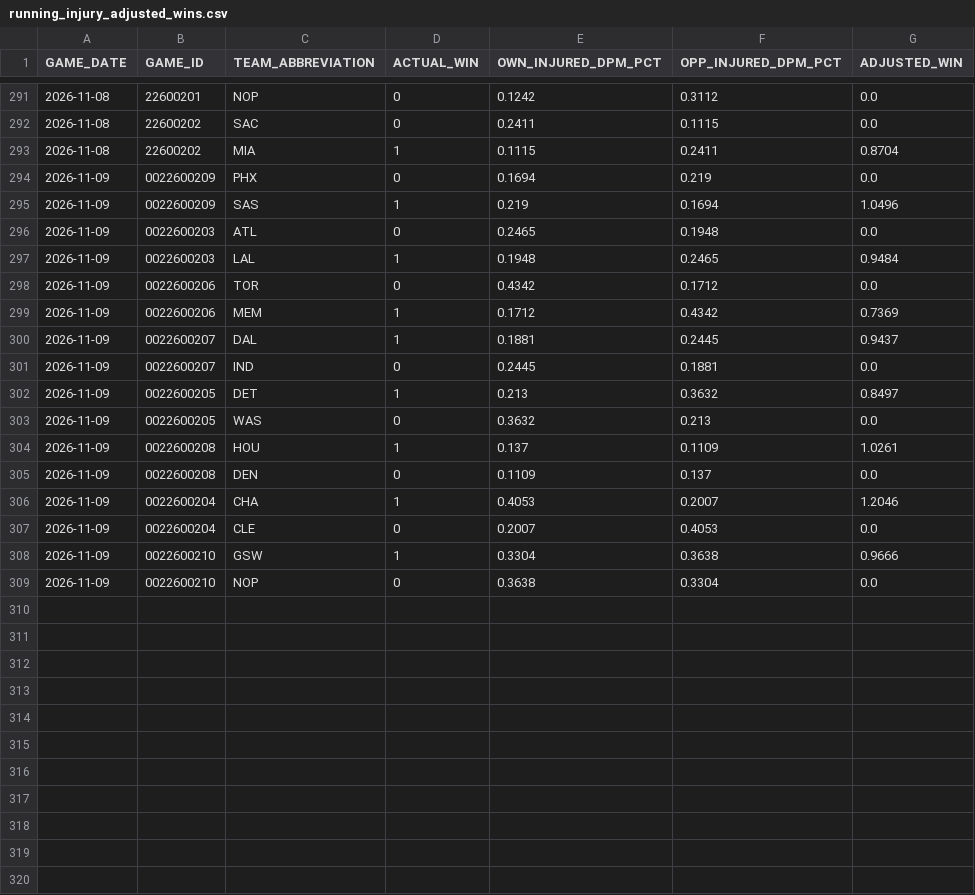
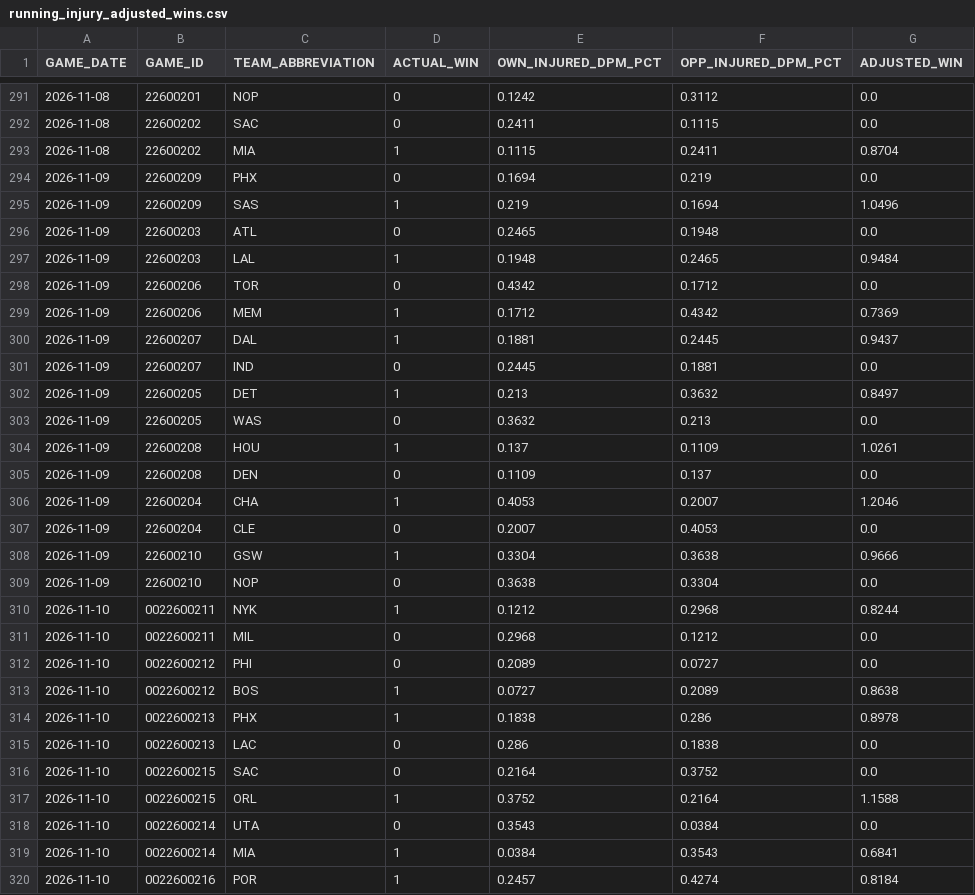
Before and after one commit to chrisguntherwrites/nba-injury-adjusted-wins, a CSV file: running_injury_adjusted_wins.csv, drawn as a sheet; only a part is shown, gaps mark what is left out; the diff covers the shown part only.

```diff
--- a/running_injury_adjusted_wins.csv
+++ b/running_injury_adjusted_wins.csv
@@ -293,17 +293,28 @@ GAME_DATE,GAME_ID,TEAM_ABBREVIATION,ACTUAL_WIN,OWN_INJURED_DPM_PCT,OPP_INJURED_D
 2026-11-08,22600202,MIA,1,0.1115,0.2411,0.8704
-2026-11-09,0022600209,PHX,0,0.1694,0.219,0.0
-2026-11-09,0022600209,SAS,1,0.219,0.1694,1.0496
-2026-11-09,0022600203,ATL,0,0.2465,0.1948,0.0
-2026-11-09,0022600203,LAL,1,0.1948,0.2465,0.9484
-2026-11-09,0022600206,TOR,0,0.4342,0.1712,0.0
-2026-11-09,0022600206,MEM,1,0.1712,0.4342,0.7369
-2026-11-09,0022600207,DAL,1,0.1881,0.2445,0.9437
-2026-11-09,0022600207,IND,0,0.2445,0.1881,0.0
-2026-11-09,0022600205,DET,1,0.213,0.3632,0.8497
-2026-11-09,0022600205,WAS,0,0.3632,0.213,0.0
-2026-11-09,0022600208,HOU,1,0.137,0.1109,1.0261
-2026-11-09,0022600208,DEN,0,0.1109,0.137,0.0
-2026-11-09,0022600204,CHA,1,0.4053,0.2007,1.2046
-2026-11-09,0022600204,CLE,0,0.2007,0.4053,0.0
-2026-11-09,0022600210,GSW,1,0.3304,0.3638,0.9666
-2026-11-09,0022600210,NOP,0,0.3638,0.3304,0.0
+2026-11-09,22600209,PHX,0,0.1694,0.219,0.0
+2026-11-09,22600209,SAS,1,0.219,0.1694,1.0496
+2026-11-09,22600203,ATL,0,0.2465,0.1948,0.0
+2026-11-09,22600203,LAL,1,0.1948,0.2465,0.9484
+2026-11-09,22600206,TOR,0,0.4342,0.1712,0.0
+2026-11-09,22600206,MEM,1,0.1712,0.4342,0.7369
+2026-11-09,22600207,DAL,1,0.1881,0.2445,0.9437
+2026-11-09,22600207,IND,0,0.2445,0.1881,0.0
+2026-11-09,22600205,DET,1,0.213,0.3632,0.8497
+2026-11-09,22600205,WAS,0,0.3632,0.213,0.0
+2026-11-09,22600208,HOU,1,0.137,0.1109,1.0261
+2026-11-09,22600208,DEN,0,0.1109,0.137,0.0
+2026-11-09,22600204,CHA,1,0.4053,0.2007,1.2046
+2026-11-09,22600204,CLE,0,0.2007,0.4053,0.0
+2026-11-09,22600210,GSW,1,0.3304,0.3638,0.9666
+2026-11-09,22600210,NOP,0,0.3638,0.3304,0.0
+2026-11-10,0022600211,NYK,1,0.1212,0.2968,0.8244
+2026-11-10,0022600211,MIL,0,0.2968,0.1212,0.0
+2026-11-10,0022600212,PHI,0,0.2089,0.0727,0.0
+2026-11-10,0022600212,BOS,1,0.0727,0.2089,0.8638
+2026-11-10,0022600213,PHX,1,0.1838,0.286,0.8978
+2026-11-10,0022600213,LAC,0,0.286,0.1838,0.0
+2026-11-10,0022600215,SAC,0,0.2164,0.3752,0.0
+2026-11-10,0022600215,ORL,1,0.3752,0.2164,1.1588
+2026-11-10,0022600214,UTA,0,0.3543,0.0384,0.0
+2026-11-10,0022600214,MIA,1,0.0384,0.3543,0.6841
+2026-11-10,0022600216,POR,1,0.2457,0.4274,0.8184
```
Also changed, not shown: 1 added row elsewhere in this file, running_injured_players.csv, 1 other file.
